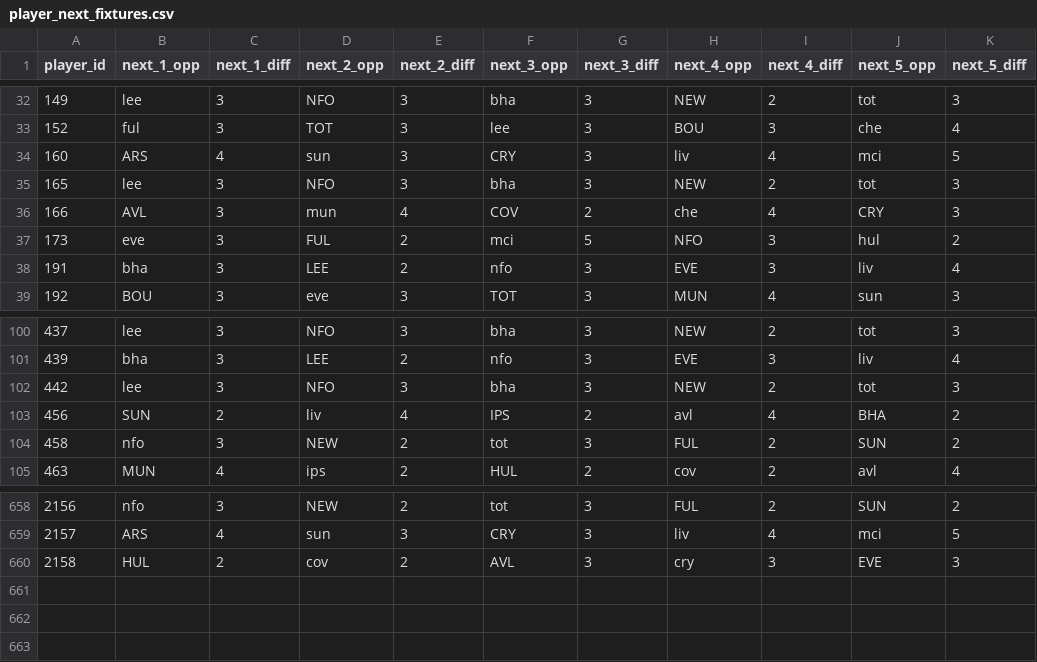
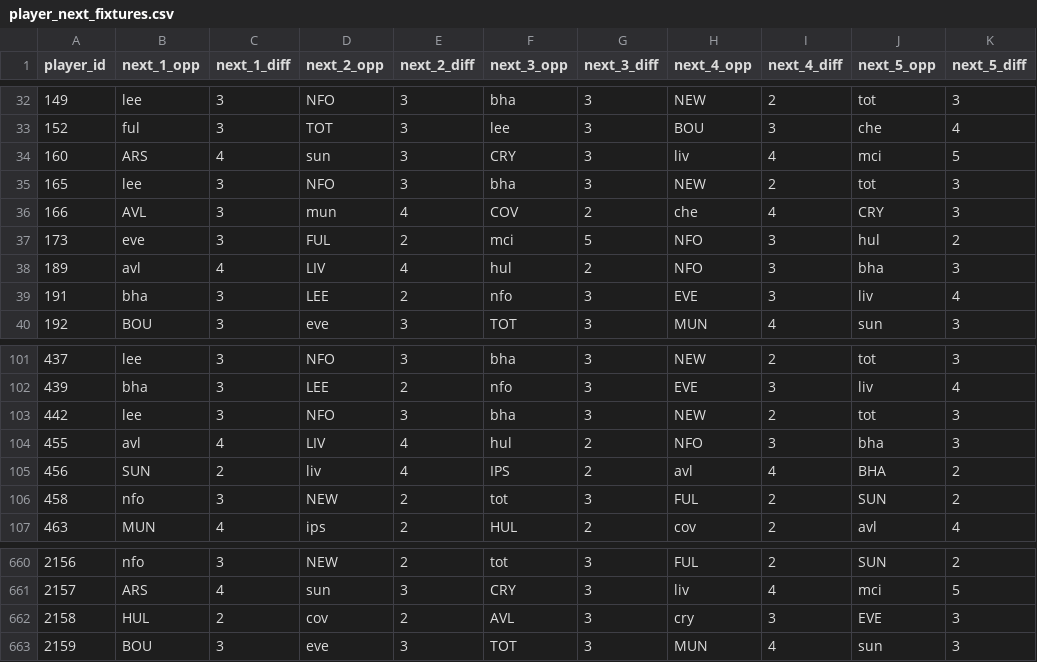
Before and after one commit to FabianMyrvang/FPL-Analytics, a CSV file: FPL_DATA/player_next_fixtures.csv, drawn as a sheet; only a part is shown, gaps mark what is left out; the diff names each change by its address in the sheet, - before the commit and + after, or states it on an @@ line.

```diff
--- a/FPL_DATA/player_next_fixtures.csv
+++ b/FPL_DATA/player_next_fixtures.csv
+row 38: 189 | avl | 4 | LIV | 4 | hul | 2 | NFO | 3 | bha | 3
+row 104: 455 | avl | 4 | LIV | 4 | hul | 2 | NFO | 3 | bha | 3
+row 663: 2159 | BOU | 3 | eve | 3 | TOT | 3 | MUN | 4 | sun | 3
```
Also changed, not shown: FPL_DATA/player_dim.csv.
